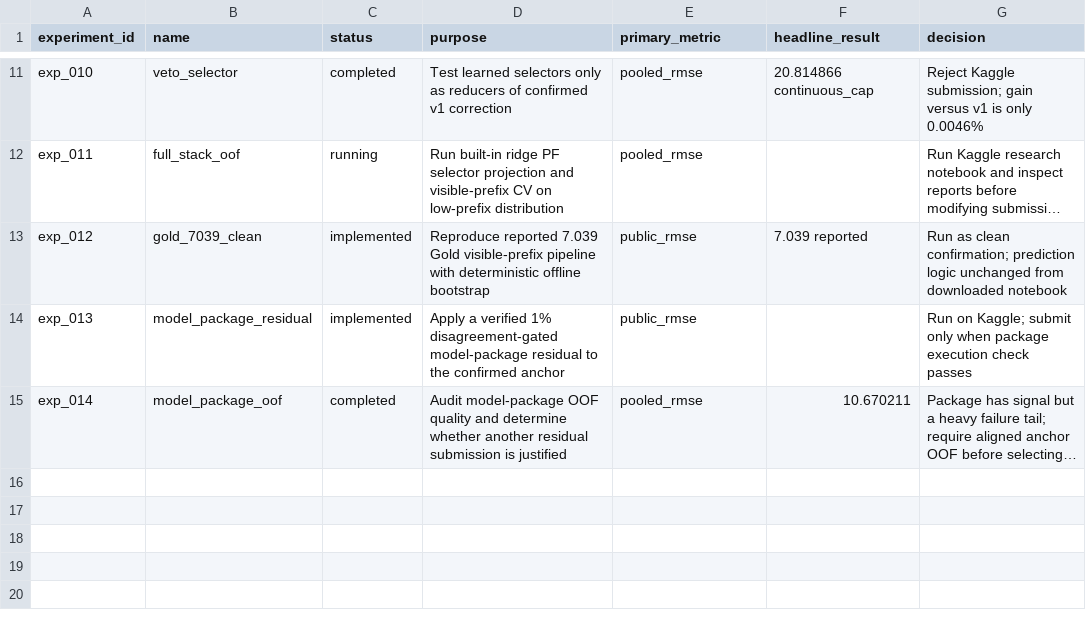
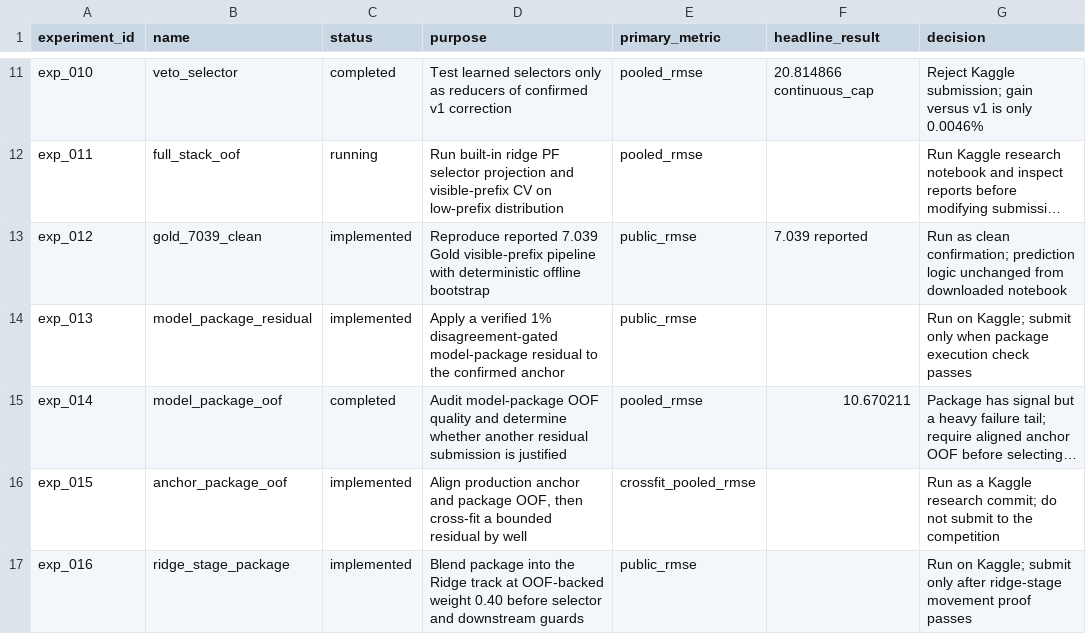
Before and after one commit to FlexonaFFt/MLKaggleTasks, a CSV file: competitions/public-comp/wellbore-geology-prediction/experiments/registry.csv, drawn as a sheet; only a part is shown, gaps mark what is left out; long unchanged cells end in …; the diff names each change by its address in the sheet, - before the commit and + after, or states it on an @@ line.

```diff
--- a/competitions/public-comp/wellbore-geology-prediction/experiments/registry.csv
+++ b/competitions/public-comp/wellbore-geology-prediction/experiments/registry.csv
+row 16: exp_015 | anchor_package_oof | implemented | Align production anchor and package OOF, then cross-fit a bounded residual by well | crossfit_pooled_rmse |  | Run as a Kaggle research commit; do not submit to the competition
+row 17: exp_016 | ridge_stage_package | implemented | Blend package into the Ridge track at OOF-backed weight 0.40 before selector and downstream guards | public_rmse |  | Run on Kaggle; submit only after ridge-stage movement proof passes
```
Also changed, not shown: 8 other files.
